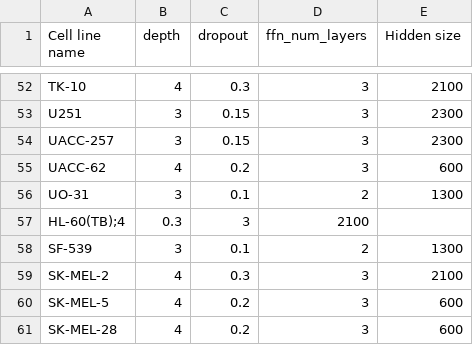
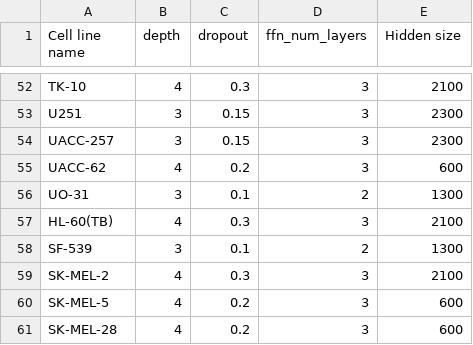
Before and after one commit to sachin-vish91/GNN-VS, a CSV file: D-MPNN/D-MPNN tuned hyperparameters.csv, drawn as a sheet; only a part is shown, gaps mark what is left out; removed rows and columns are numbered as before the commit, all else as after; the diff names each change by its address in the sheet, - before the commit and + after, or states it on an @@ line.

Commit message:
Update D-MPNN tuned hyperparameters.csv

```diff
--- a/D-MPNN/D-MPNN tuned hyperparameters.csv
+++ b/D-MPNN/D-MPNN tuned hyperparameters.csv
-row 57: HL-60(TB);4 | 0.3 | 3 | 2100
+row 57: HL-60(TB) | 4 | 0.3 | 3 | 2100
```
